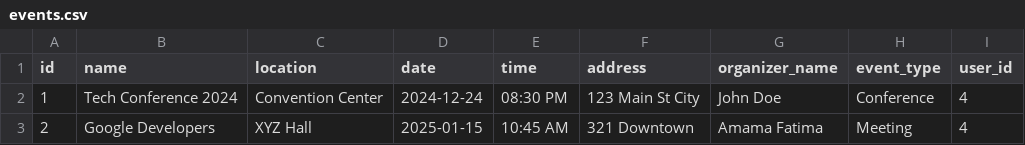
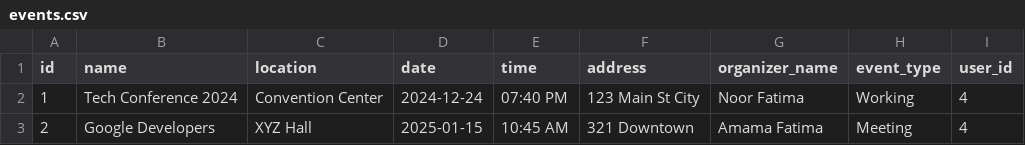
Before and after one commit to Amama-Fatima/event-project, a CSV file: data/events.csv, drawn as a sheet.

Commit message:
feat: update event

```diff
--- a/data/events.csv
+++ b/data/events.csv
@@ -1,3 +1,3 @@
 id,name,location,date,time,address,organizer_name,event_type,user_id
-1,Tech Conference 2024,Convention Center,2024-12-24,08:30 PM,123 Main St  City,John Doe,Conference,4
+1,Tech Conference 2024,Convention Center,2024-12-24,07:40 PM,123 Main St  City,Noor Fatima,Working,4
 2,Google Developers,XYZ Hall,2025-01-15,10:45 AM,321 Downtown,Amama Fatima,Meeting,4
```
Also changed, not shown: 14 other files.
